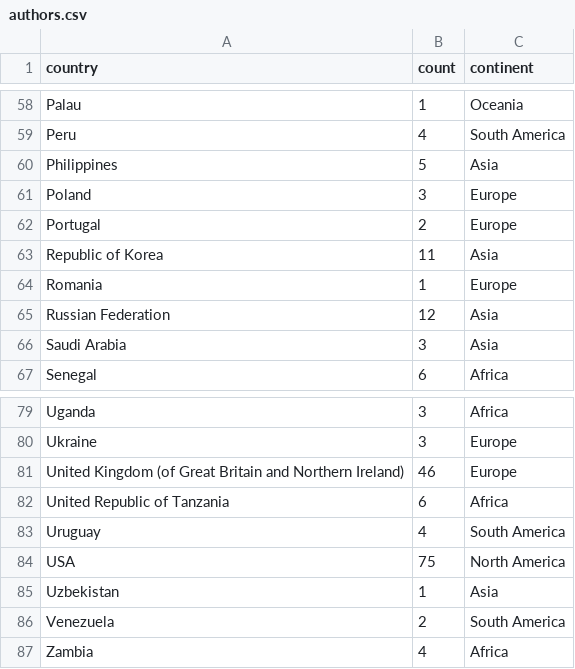
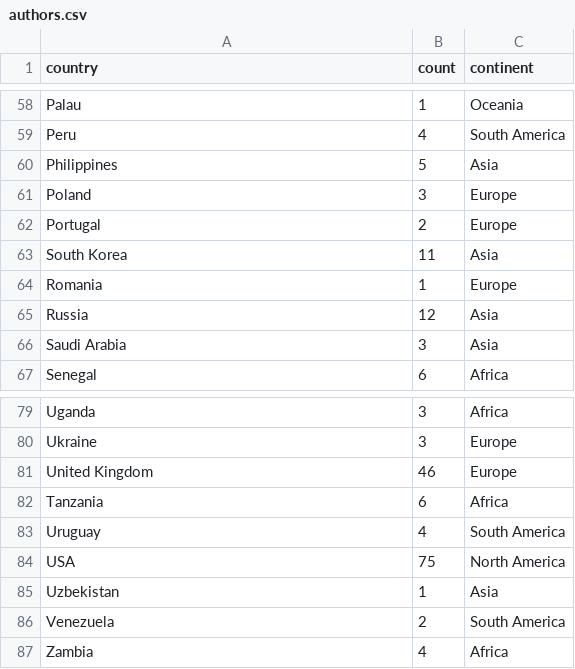
Before and after one commit to carbonbrief/ipcc-authors, a CSV file: data/authors.csv, drawn as a sheet; only a part is shown, gaps mark what is left out.

```diff
--- a/data/authors.csv
+++ b/data/authors.csv
@@ -62,5 +62,5 @@ Poland,3,Europe
 Portugal,2,Europe
-Republic of Korea,11,Asia
+South Korea,11,Asia
 Romania,1,Europe
-Russian Federation,12,Asia
+Russia,12,Asia
 Saudi Arabia,3,Asia
@@ -80,4 +80,4 @@ Uganda,3,Africa
 Ukraine,3,Europe
-United Kingdom (of Great Britain and Northern Ireland),46,Europe
-United Republic of Tanzania,6,Africa
+United Kingdom,46,Europe
+Tanzania,6,Africa
 Uruguay,4,South America
```
Also changed, not shown: 4 other files.
